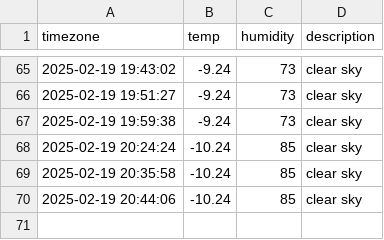
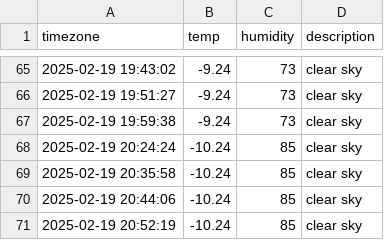
Before and after one commit to rlawnals333/seoul_weather, a CSV file: seoul_weather.csv, drawn as a sheet; only a part is shown, gaps mark what is left out.

```diff
--- a/seoul_weather.csv
+++ b/seoul_weather.csv
@@ -70 +70,2 @@ timezone,temp,humidity,description
 2025-02-19 20:44:06,-10.24,85,clear sky
+2025-02-19 20:52:19,-10.24,85,clear sky
```
